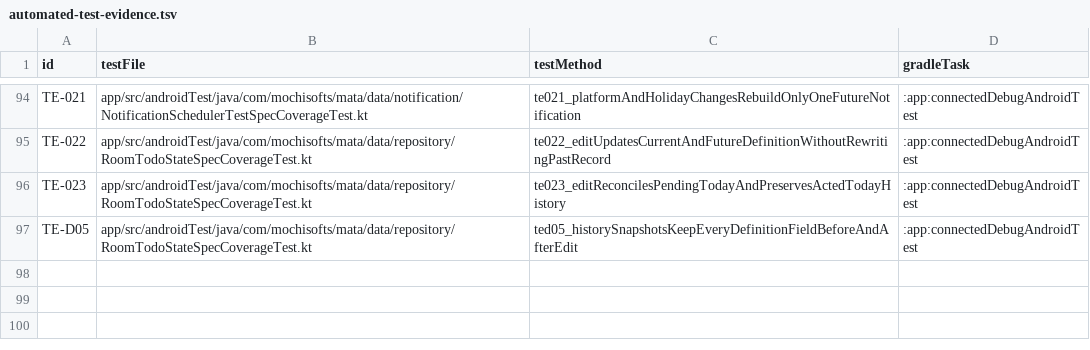
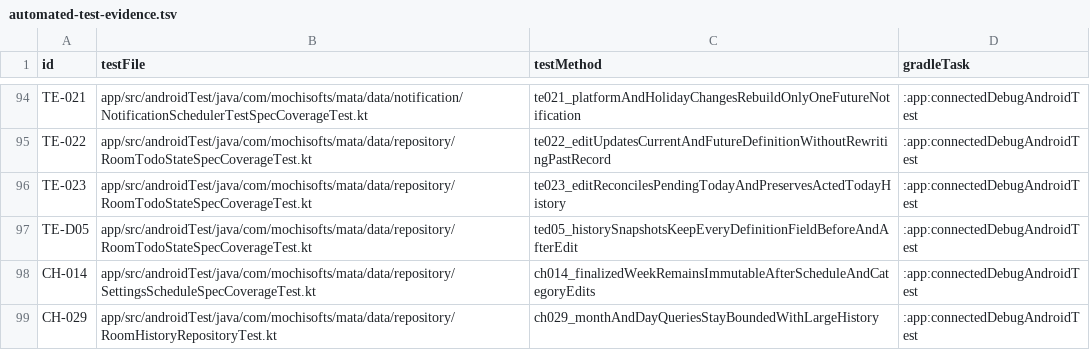
Before and after one commit to Sakemotti/MATA, a TSV file: .agents/test-specs/automated-test-evidence.tsv, drawn as a sheet; only a part is shown, gaps mark what is left out.

Commit message:
docs: record calendar history automated verification

```diff
--- a/.agents/test-specs/automated-test-evidence.tsv
+++ b/.agents/test-specs/automated-test-evidence.tsv
@@ -97 +97,3 @@ TE-023	app/src/androidTest/java/com/mochisofts/mata/data/repository/RoomTodoStat
 TE-D05	app/src/androidTest/java/com/mochisofts/mata/data/repository/RoomTodoStateSpecCoverageTest.kt	ted05_historySnapshotsKeepEveryDefinitionFieldBeforeAndAfterEdit	:app:connectedDebugAndroidTest
+CH-014	app/src/androidTest/java/com/mochisofts/mata/data/repository/SettingsScheduleSpecCoverageTest.kt	ch014_finalizedWeekRemainsImmutableAfterScheduleAndCategoryEdits	:app:connectedDebugAndroidTest
+CH-029	app/src/androidTest/java/com/mochisofts/mata/data/repository/RoomHistoryRepositoryTest.kt	ch029_monthAndDayQueriesStayBoundedWithLargeHistory	:app:connectedDebugAndroidTest
```
Also changed, not shown: .agents/test-specs/initial-release-results.tsv.
